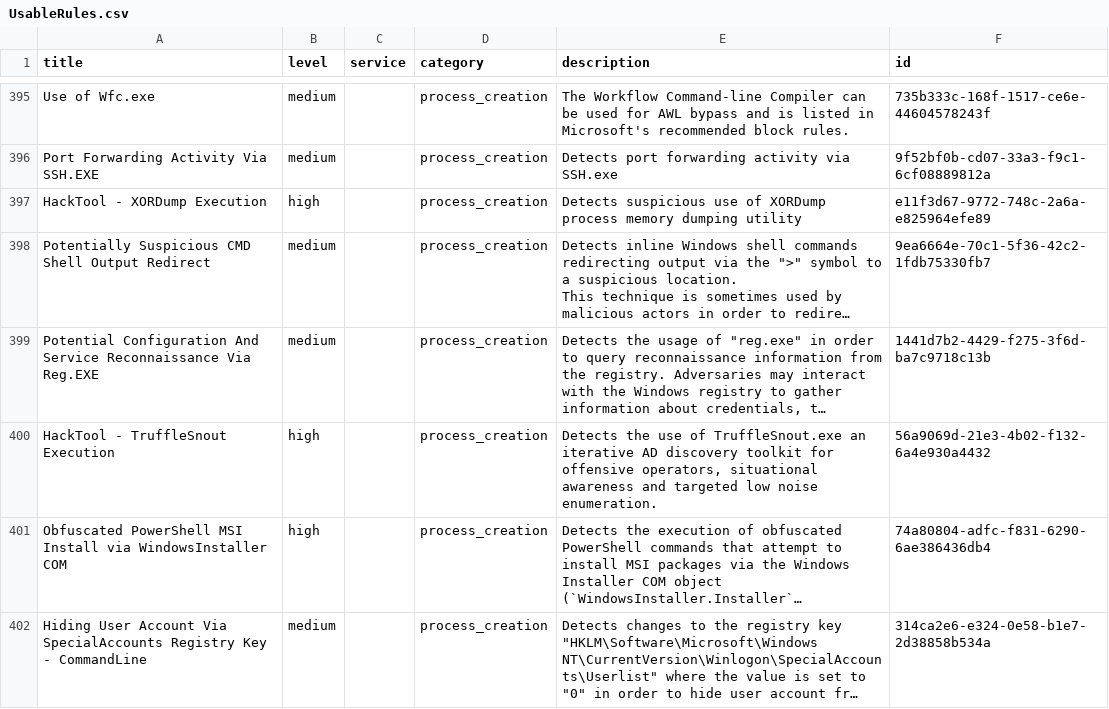
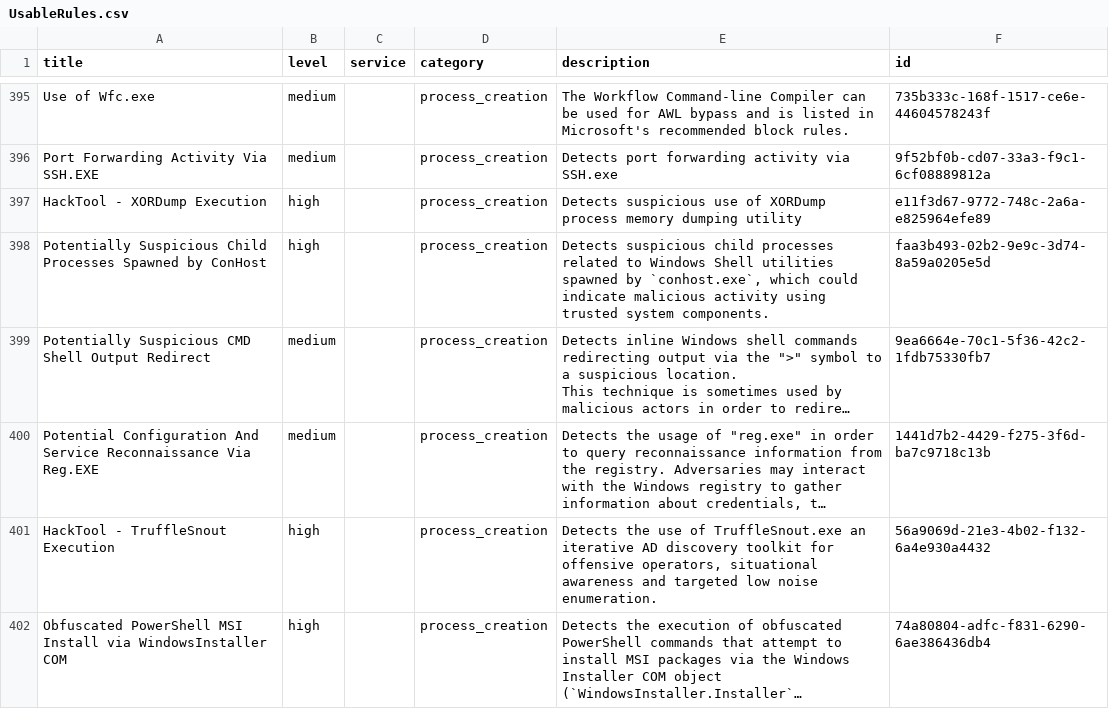
Before and after one commit to Yamato-Security/EventLog-Baseline-Guide, a CSV file: data/Australian_Signals_Directorate/UsableRules.csv, drawn as a sheet; only a part is shown, gaps mark what is left out; the shorter side is filled out with more unchanged rows; long unchanged cells end in …; the diff covers the shown part only; the diff names each change by its address in the sheet, - before the commit and + after, or states it on an @@ line.

```diff
--- a/data/Australian_Signals_Directorate/UsableRules.csv
+++ b/data/Australian_Signals_Directorate/UsableRules.csv
+row 398: Potentially Suspicious Child Processes Spawned by ConHost | high |  | process_creation | Detects suspicious child processes related to Windows Shell utilities spawned by `conhost.exe`, which could indicate malicious activity using trusted system components. | faa3b493-02b2-9e9c-3d74-8a59a0205e5d
```
Also changed, not shown: 8 added rows and 3 edited cells elsewhere in this file, data/Australian_Signals_Directorate/WELA-Audit-Result.csv.
